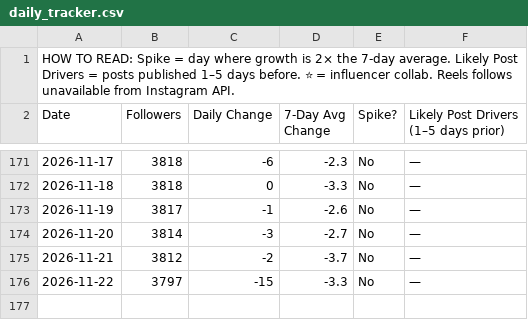
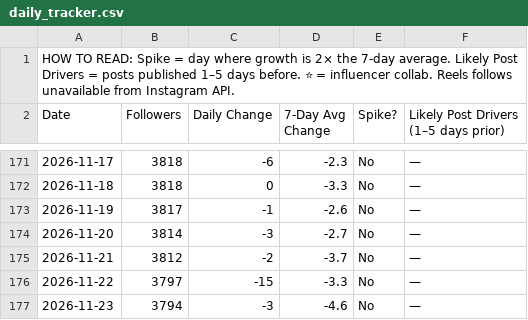
Before and after one commit to midorishimotsu/instagram-tracker, a CSV file: exports/daily_tracker.csv, drawn as a sheet; only a part is shown, gaps mark what is left out.

```diff
--- a/exports/daily_tracker.csv
+++ b/exports/daily_tracker.csv
@@ -176 +176,2 @@ Date,Followers,Daily Change,7-Day Avg Change,Spike?,Likely Post Drivers (1–5 d
 2026-11-22,3797,-15,-3.3,No,—
+2026-11-23,3794,-3,-4.6,No,—
```
Also changed, not shown: 3 other files.
